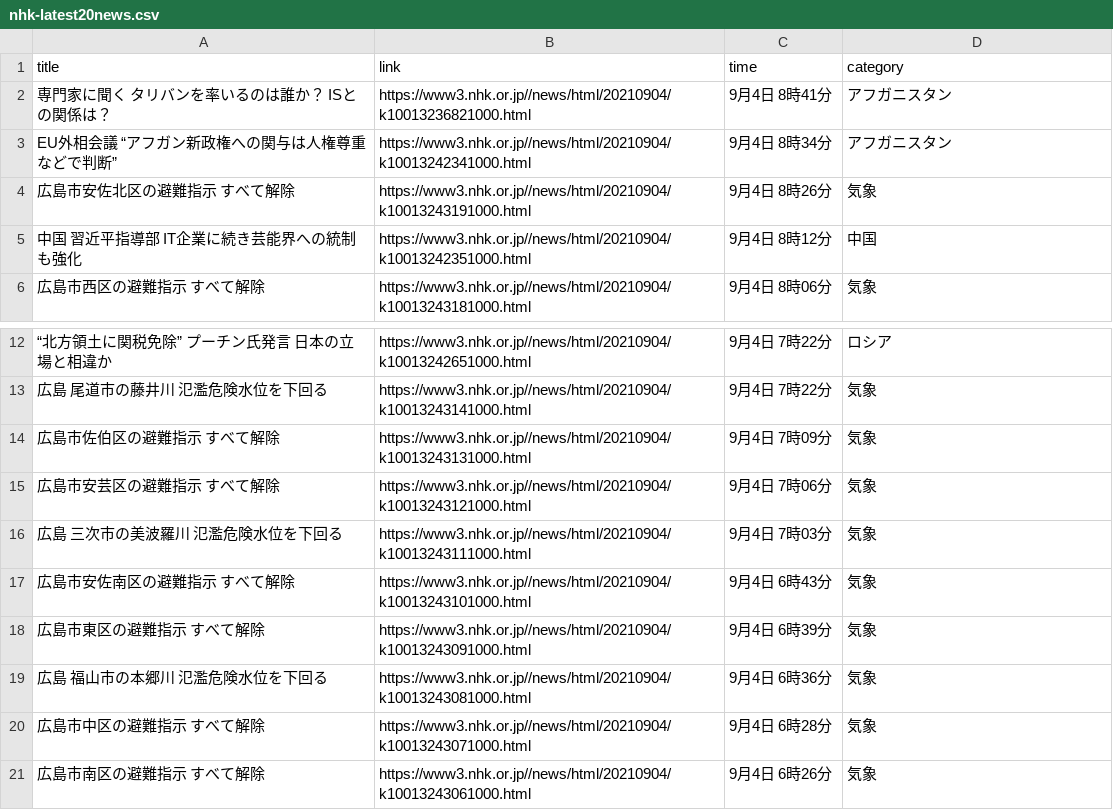
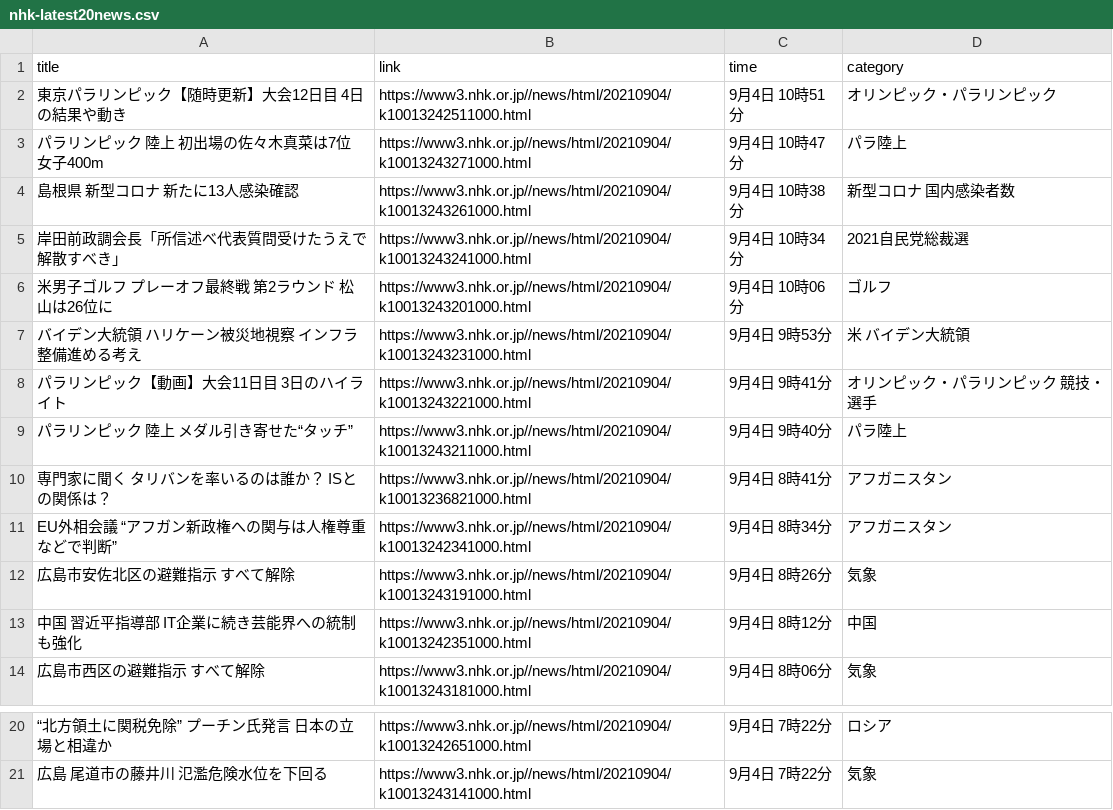
Before and after one commit to Hiromisa/autoscrape_NHK, a CSV file: nhk-latest20news.csv, drawn as a sheet; only a part is shown, gaps mark what is left out; removed rows and columns are numbered as before the commit, all else as after; the diff names each change by its address in the sheet, - before the commit and + after, or states it on an @@ line.

```diff
--- a/nhk-latest20news.csv
+++ b/nhk-latest20news.csv
+row 2: 東京パラリンピック【随時更新】大会12日目 4日の結果や動き | https://www3.nhk.or.jp//news/html/20210904/k10013242511000.html | 9月4日 10時51分 | オリンピック・パラリンピック
+row 3: パラリンピック 陸上 初出場の佐々木真菜は7位 女子400m | https://www3.nhk.or.jp//news/html/20210904/k10013243271000.html | 9月4日 10時47分 | パラ陸上
+row 4: 島根県 新型コロナ 新たに13人感染確認 | https://www3.nhk.or.jp//news/html/20210904/k10013243261000.html | 9月4日 10時38分 | 新型コロナ 国内感染者数
+row 5: 岸田前政調会長「所信述べ代表質問受けたうえで解散すべき」 | https://www3.nhk.or.jp//news/html/20210904/k10013243241000.html | 9月4日 10時34分 | 2021自民党総裁選
+row 6: 米男子ゴルフ プレーオフ最終戦 第2ラウンド 松山は26位に | https://www3.nhk.or.jp//news/html/20210904/k10013243201000.html | 9月4日 10時06分 | ゴルフ
+row 7: バイデン大統領 ハリケーン被災地視察 インフラ整備進める考え | https://www3.nhk.or.jp//news/html/20210904/k10013243231000.html | 9月4日 9時53分 | 米 バイデン大統領
+row 8: パラリンピック【動画】大会11日目 3日のハイライト | https://www3.nhk.or.jp//news/html/20210904/k10013243221000.html | 9月4日 9時41分 | オリンピック・パラリンピック 競技・選手
+row 9: パラリンピック 陸上 メダル引き寄せた“タッチ” | https://www3.nhk.or.jp//news/html/20210904/k10013243211000.html | 9月4日 9時40分 | パラ陸上
-row 14: 広島市佐伯区の避難指示 すべて解除 | https://www3.nhk.or.jp//news/html/20210904/k10013243131000.html | 9月4日 7時09分 | 気象
-row 15: 広島市安芸区の避難指示 すべて解除 | https://www3.nhk.or.jp//news/html/20210904/k10013243121000.html | 9月4日 7時06分 | 気象
-row 16: 広島 三次市の美波羅川 氾濫危険水位を下回る | https://www3.nhk.or.jp//news/html/20210904/k10013243111000.html | 9月4日 7時03分 | 気象
-row 17: 広島市安佐南区の避難指示 すべて解除 | https://www3.nhk.or.jp//news/html/20210904/k10013243101000.html | 9月4日 6時43分 | 気象
-row 18: 広島市東区の避難指示 すべて解除 | https://www3.nhk.or.jp//news/html/20210904/k10013243091000.html | 9月4日 6時39分 | 気象
-row 19: 広島 福山市の本郷川 氾濫危険水位を下回る | https://www3.nhk.or.jp//news/html/20210904/k10013243081000.html | 9月4日 6時36分 | 気象
-row 20: 広島市中区の避難指示 すべて解除 | https://www3.nhk.or.jp//news/html/20210904/k10013243071000.html | 9月4日 6時28分 | 気象
-row 21: 広島市南区の避難指示 すべて解除 | https://www3.nhk.or.jp//news/html/20210904/k10013243061000.html | 9月4日 6時26分 | 気象
```
